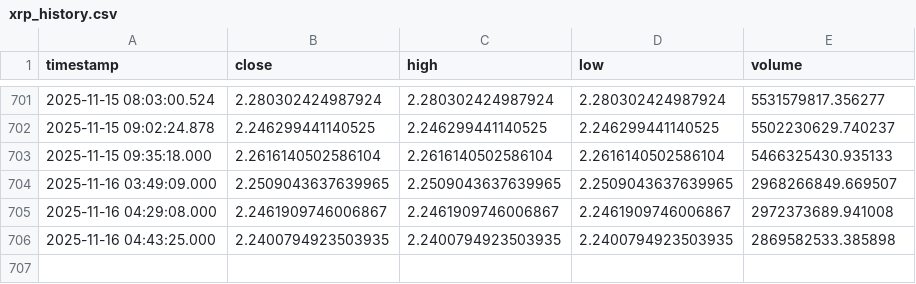
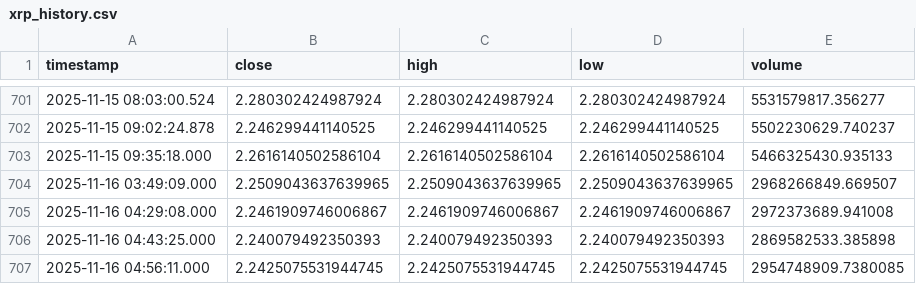
Before and after one commit to punkgenius84/xrp-12hr-bot, a CSV file: xrp_history.csv, drawn as a sheet; only a part is shown, gaps mark what is left out.

```diff
--- a/xrp_history.csv
+++ b/xrp_history.csv
@@ -705,2 +705,3 @@ timestamp,close,high,low,volume
 2025-11-16 04:29:08.000,2.2461909746006867,2.2461909746006867,2.2461909746006867,2972373689.941008
-2025-11-16 04:43:25.000,2.2400794923503935,2.2400794923503935,2.2400794923503935,2869582533.385898
+2025-11-16 04:43:25.000,2.240079492350393,2.240079492350393,2.240079492350393,2869582533.385898
+2025-11-16 04:56:11.000,2.2425075531944745,2.2425075531944745,2.2425075531944745,2954748909.7380085
```
